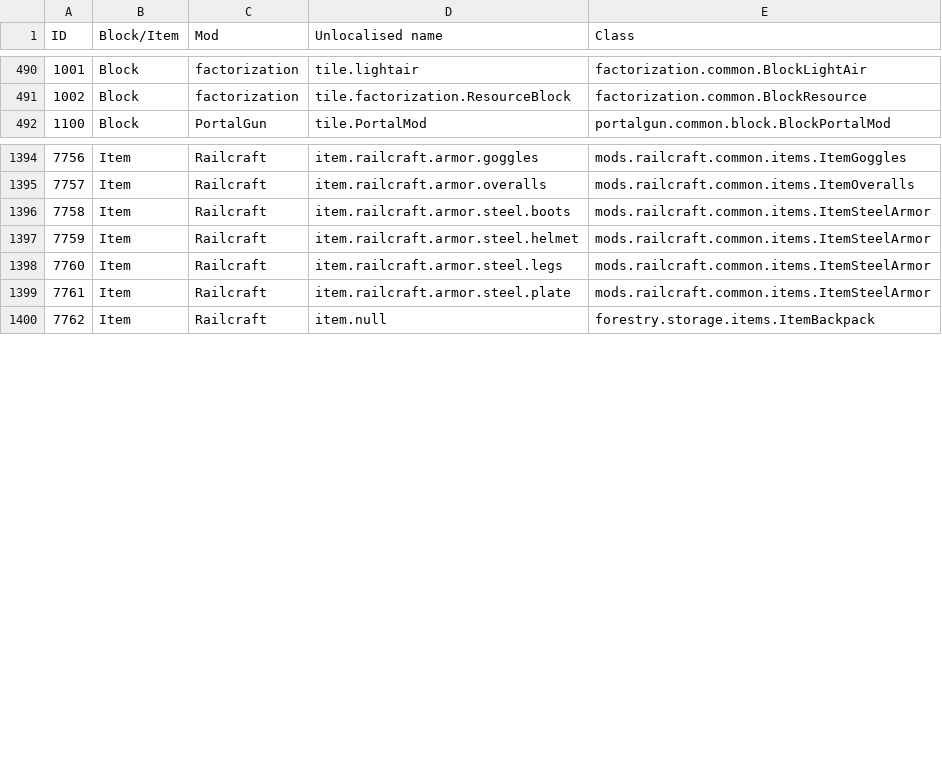
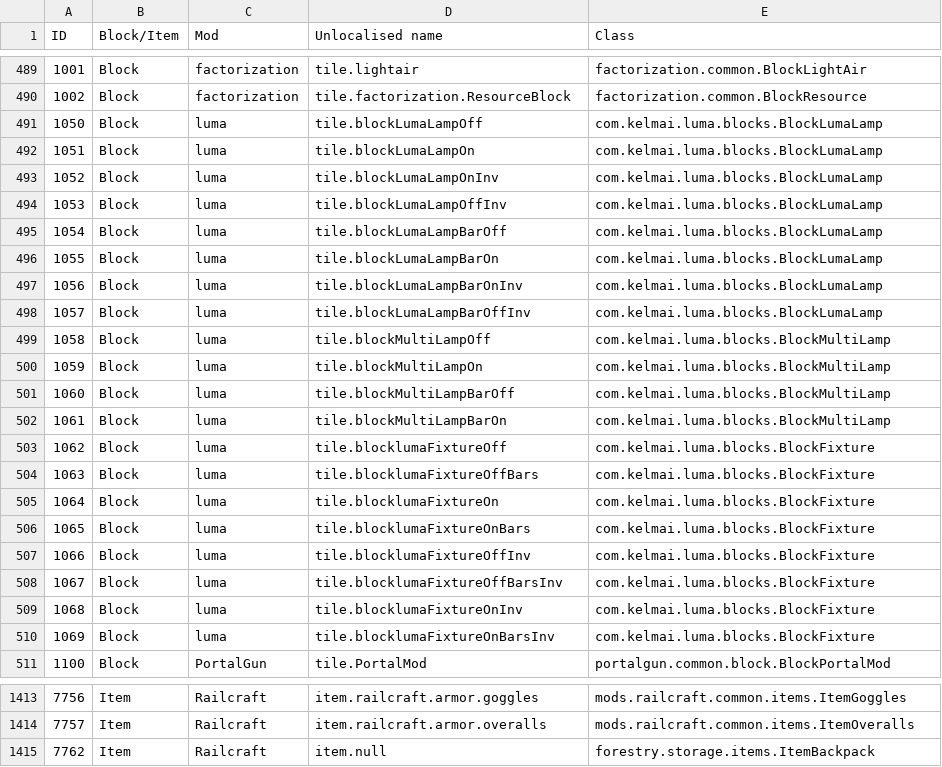
Before and after one commit to KirinDave/ResonantRise, a CSV file: IDMaps/item.csv, drawn as a sheet; only a part is shown, gaps mark what is left out; removed rows and columns are numbered as before the commit, all else as after; the diff covers the shown part only; the diff names each change by its address in the sheet, - before the commit and + after, or states it on an @@ line.

Commit message:
Community reported bugs squashed
Also threw in the requested Luma mod for funsies.

```diff
--- a/IDMaps/item.csv
+++ b/IDMaps/item.csv
+row 491: 1050 | Block | luma | tile.blockLumaLampOff | com.kelmai.luma.blocks.BlockLumaLamp
+row 492: 1051 | Block | luma | tile.blockLumaLampOn | com.kelmai.luma.blocks.BlockLumaLamp
+row 493: 1052 | Block | luma | tile.blockLumaLampOnInv | com.kelmai.luma.blocks.BlockLumaLamp
+row 494: 1053 | Block | luma | tile.blockLumaLampOffInv | com.kelmai.luma.blocks.BlockLumaLamp
+row 495: 1054 | Block | luma | tile.blockLumaLampBarOff | com.kelmai.luma.blocks.BlockLumaLamp
+row 496: 1055 | Block | luma | tile.blockLumaLampBarOn | com.kelmai.luma.blocks.BlockLumaLamp
+row 497: 1056 | Block | luma | tile.blockLumaLampBarOnInv | com.kelmai.luma.blocks.BlockLumaLamp
+row 498: 1057 | Block | luma | tile.blockLumaLampBarOffInv | com.kelmai.luma.blocks.BlockLumaLamp
+row 499: 1058 | Block | luma | tile.blockMultiLampOff | com.kelmai.luma.blocks.BlockMultiLamp
+row 500: 1059 | Block | luma | tile.blockMultiLampOn | com.kelmai.luma.blocks.BlockMultiLamp
+row 501: 1060 | Block | luma | tile.blockMultiLampBarOff | com.kelmai.luma.blocks.BlockMultiLamp
+row 502: 1061 | Block | luma | tile.blockMultiLampBarOn | com.kelmai.luma.blocks.BlockMultiLamp
+row 503: 1062 | Block | luma | tile.blocklumaFixtureOff | com.kelmai.luma.blocks.BlockFixture
+row 504: 1063 | Block | luma | tile.blocklumaFixtureOffBars | com.kelmai.luma.blocks.BlockFixture
+row 505: 1064 | Block | luma | tile.blocklumaFixtureOn | com.kelmai.luma.blocks.BlockFixture
+row 506: 1065 | Block | luma | tile.blocklumaFixtureOnBars | com.kelmai.luma.blocks.BlockFixture
+row 507: 1066 | Block | luma | tile.blocklumaFixtureOffInv | com.kelmai.luma.blocks.BlockFixture
+row 508: 1067 | Block | luma | tile.blocklumaFixtureOffBarsInv | com.kelmai.luma.blocks.BlockFixture
+row 509: 1068 | Block | luma | tile.blocklumaFixtureOnInv | com.kelmai.luma.blocks.BlockFixture
+row 510: 1069 | Block | luma | tile.blocklumaFixtureOnBarsInv | com.kelmai.luma.blocks.BlockFixture
-row 1396: 7758 | Item | Railcraft | item.railcraft.armor.steel.boots | mods.railcraft.common.items.ItemSteelArmor
-row 1397: 7759 | Item | Railcraft | item.railcraft.armor.steel.helmet | mods.railcraft.common.items.ItemSteelArmor
-row 1398: 7760 | Item | Railcraft | item.railcraft.armor.steel.legs | mods.railcraft.common.items.ItemSteelArmor
-row 1399: 7761 | Item | Railcraft | item.railcraft.armor.steel.plate | mods.railcraft.common.items.ItemSteelArmor
```
Also changed, not shown: 2 added rows and 7 removed rows elsewhere in this file, 8 other files.
